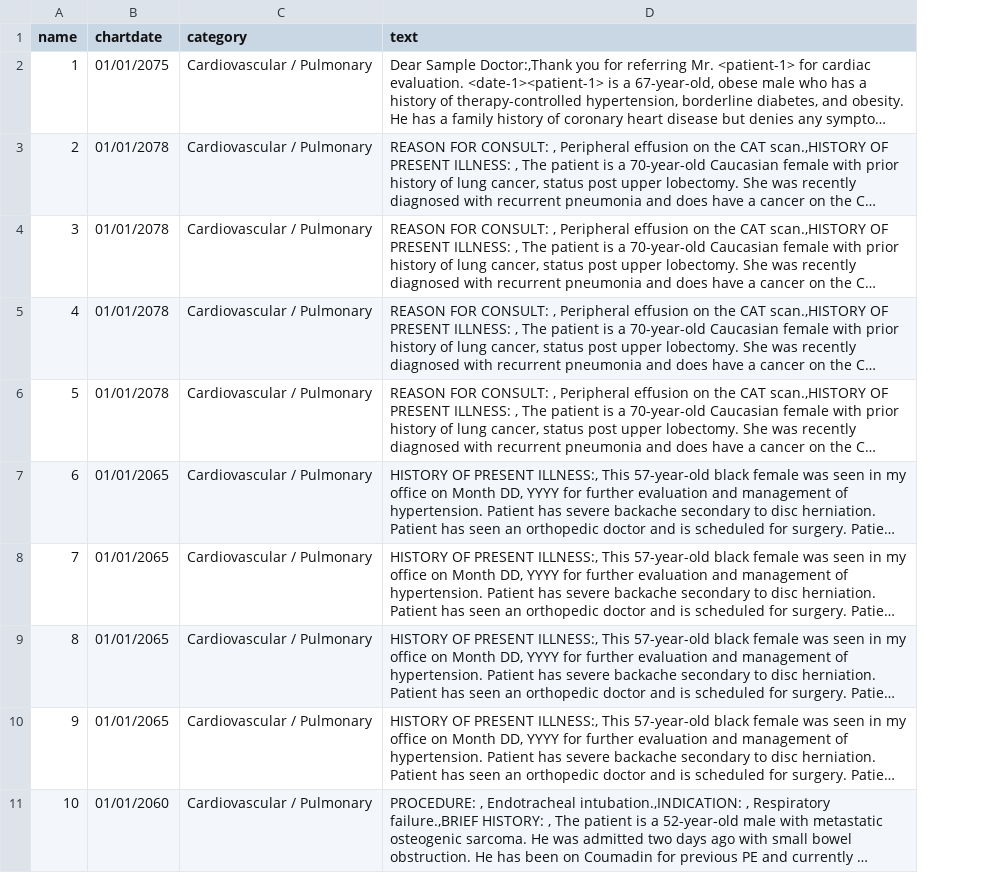
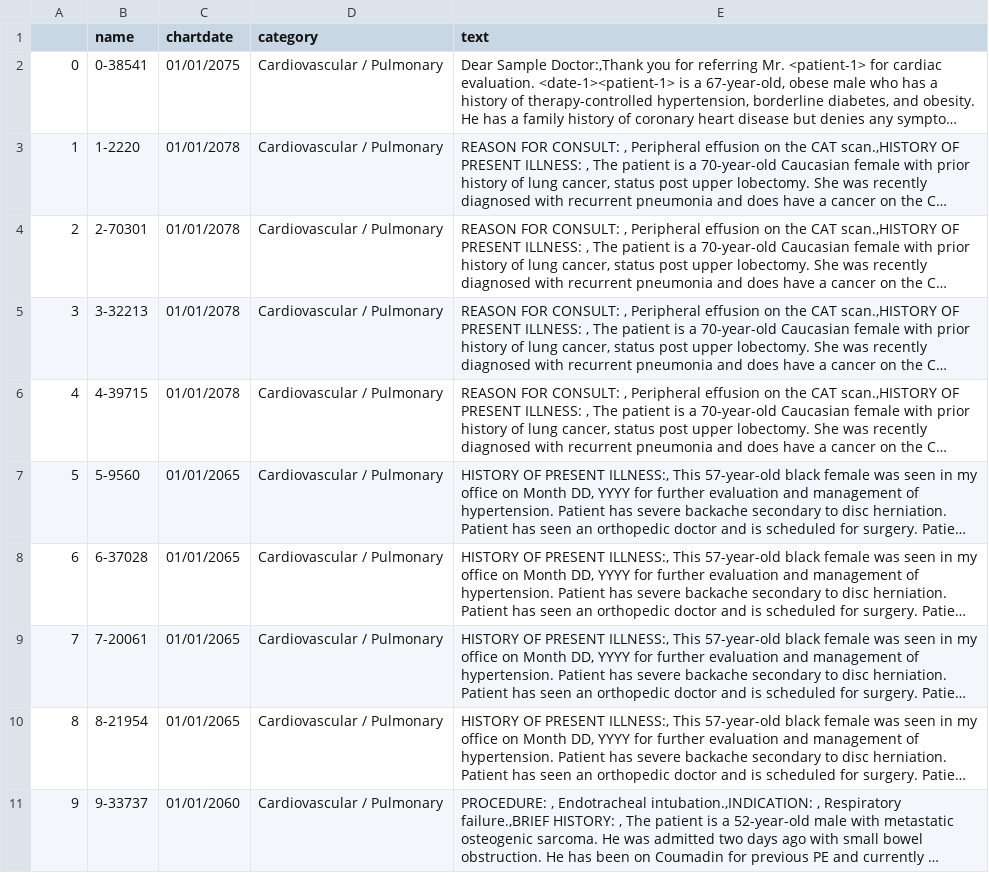
Before and after one commit to CogStack/MedCATtrainer, a CSV file: notebook_docs/example_data/cardio.csv, drawn as a sheet; only a part is shown; long unchanged cells end in …; the diff names each change by its address in the sheet, - before the commit and + after, or states it on an @@ line.

```diff
--- a/notebook_docs/example_data/cardio.csv
+++ b/notebook_docs/example_data/cardio.csv
+column B (name), rows 2-11: 0-38541 | 1-2220 | 2-70301 | 3-32213 | 4-39715 | 5-9560 | 6-37028 | 7-20061 | 8-21954 | 9-33737
@@ column A renumbered from row 1 down @@
```
Also changed, not shown: notebook_docs/example_data/neuro.csv, notebook_docs/example_data/ortho.csv, 1 other file.
